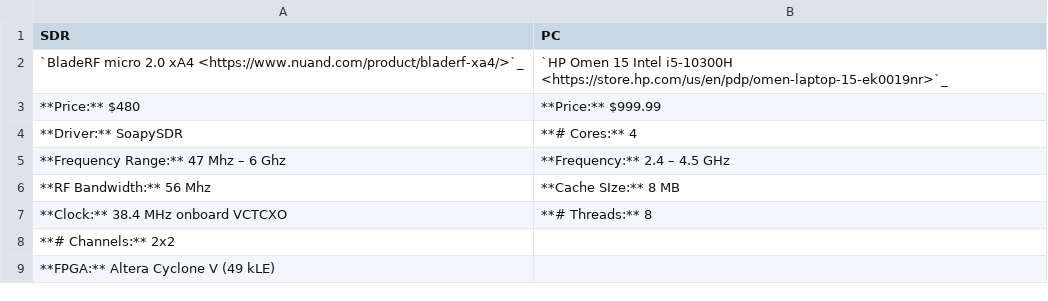
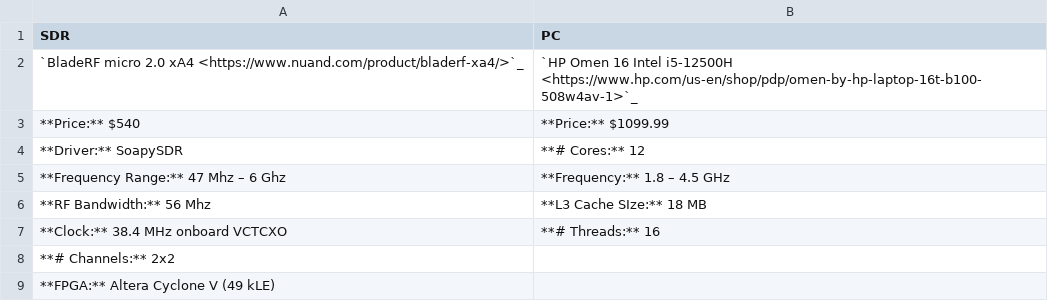
Before and after one commit to srsran/srsRAN_4G_docs, a CSV file: srsran_user_manuals/source/app_notes/source/hw_packs/source/pack2.csv, drawn as a sheet.

Commit message:
Updates to products and pricing of HW app note.

```diff
--- a/srsran_user_manuals/source/app_notes/source/hw_packs/source/pack2.csv
+++ b/srsran_user_manuals/source/app_notes/source/hw_packs/source/pack2.csv
@@ -1,8 +1,8 @@
 SDR,PC
-`BladeRF micro 2.0 xA4 <https://www.nuand.com/product/bladerf-xa4/>`_,`HP Omen 15 Intel i5-10300H <https://store.hp.com/us/en/pdp/omen-laptop-15-ek0019nr>`_
-**Price:** $480,**Price:** $999.99
-**Driver:** SoapySDR,**# Cores:** 4
-**Frequency Range:** 47 Mhz – 6 Ghz,**Frequency:** 2.4 – 4.5 GHz
-**RF Bandwidth:** 56 Mhz,**Cache SIze:** 8 MB
-**Clock:** 38.4 MHz onboard VCTCXO,**# Threads:** 8
+`BladeRF micro 2.0 xA4 <https://www.nuand.com/product/bladerf-xa4/>`_,`HP Omen 16 Intel i5-12500H <https://www.hp.com/us-en/shop/pdp/omen-by-hp-laptop-16t-b100-508w4av-1>`_
+**Price:** $540,**Price:** $1099.99
+**Driver:** SoapySDR,**# Cores:** 12
+**Frequency Range:** 47 Mhz – 6 Ghz,**Frequency:** 1.8 – 4.5 GHz
+**RF Bandwidth:** 56 Mhz,**L3 Cache SIze:** 18 MB
+**Clock:** 38.4 MHz onboard VCTCXO,**# Threads:** 16
 **# Channels:** 2x2,
```
Also changed, not shown: srsran_user_manuals/source/app_notes/source/hw_packs/source/pack1.csv, srsran_user_manuals/source/app_notes/source/hw_packs/source/pack3.csv, 1 other file.
